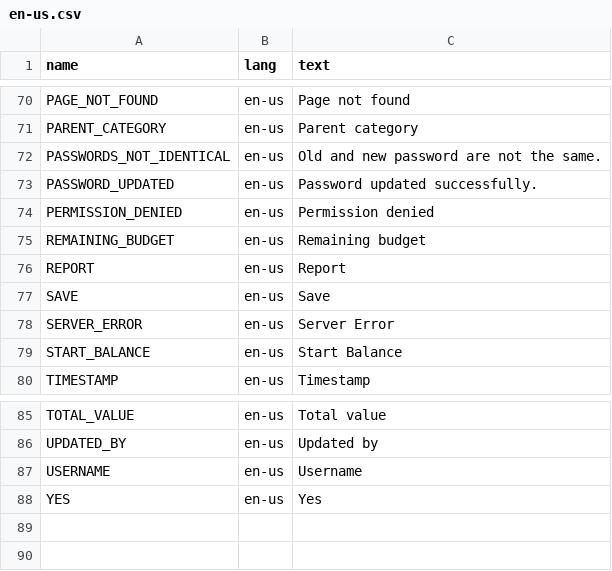
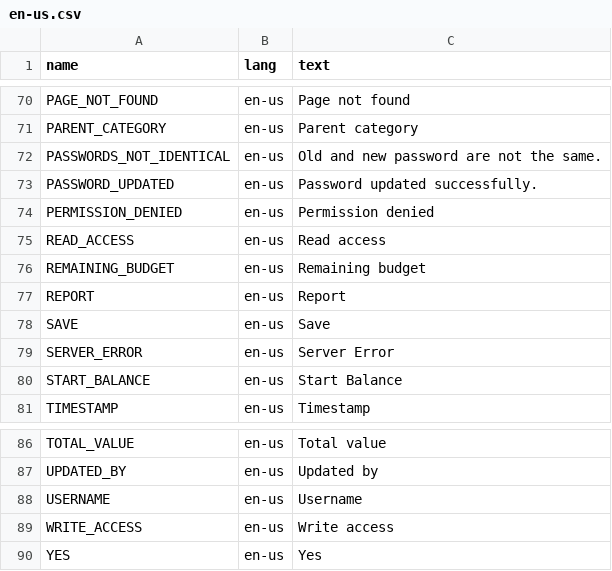
Before and after one commit to h3nr1-g/djangobudget, a CSV file: common/res/lang/en-us.csv, drawn as a sheet; only a part is shown, gaps mark what is left out.

```diff
--- a/common/res/lang/en-us.csv
+++ b/common/res/lang/en-us.csv
@@ -74,2 +74,3 @@ PASSWORD_UPDATED;en-us;Password updated successfully.
 PERMISSION_DENIED;en-us;Permission denied
+READ_ACCESS;en-us;Read access
 REMAINING_BUDGET;en-us;Remaining budget
@@ -87,2 +88,3 @@ UPDATED_BY;en-us;Updated by
 USERNAME;en-us;Username
+WRITE_ACCESS;en-us;Write access
 YES;en-us;Yes
```
Also changed, not shown: common/res/lang/de.csv, 2 other files.
